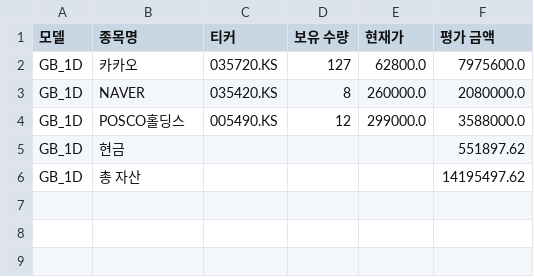
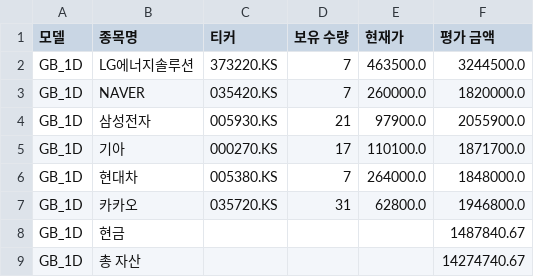
Before and after one commit to chesin1/-stock-ai-kr, a CSV file: data/gb_1d_portfolio_final.csv, drawn as a sheet.

```diff
--- a/data/gb_1d_portfolio_final.csv
+++ b/data/gb_1d_portfolio_final.csv
@@ -1,6 +1,9 @@
 모델,종목명,티커,보유 수량,현재가,평가 금액
-GB_1D,카카오,035720.KS,127,62800.0,7975600.0
-GB_1D,NAVER,035420.KS,8,260000.0,2080000.0
-GB_1D,POSCO홀딩스,005490.KS,12,299000.0,3588000.0
-GB_1D,현금,,,,551897.62
-GB_1D,총 자산,,,,14195497.62
+GB_1D,LG에너지솔루션,373220.KS,7,463500.0,3244500.0
+GB_1D,NAVER,035420.KS,7,260000.0,1820000.0
+GB_1D,삼성전자,005930.KS,21,97900.0,2055900.0
+GB_1D,기아,000270.KS,17,110100.0,1871700.0
+GB_1D,현대차,005380.KS,7,264000.0,1848000.0
+GB_1D,카카오,035720.KS,31,62800.0,1946800.0
+GB_1D,현금,,,,1487840.67
+GB_1D,총 자산,,,,14274740.67
```
Also changed, not shown: data/dense_lstm_portfolio_final.csv, data/kr_predicted_with_scores.csv, 4 other files.
